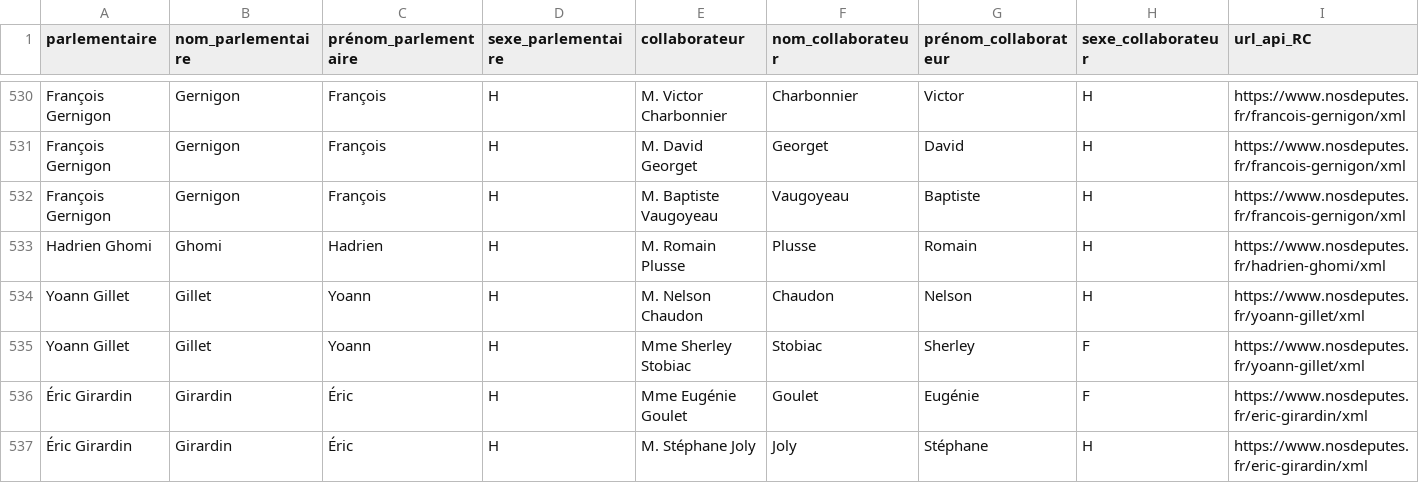
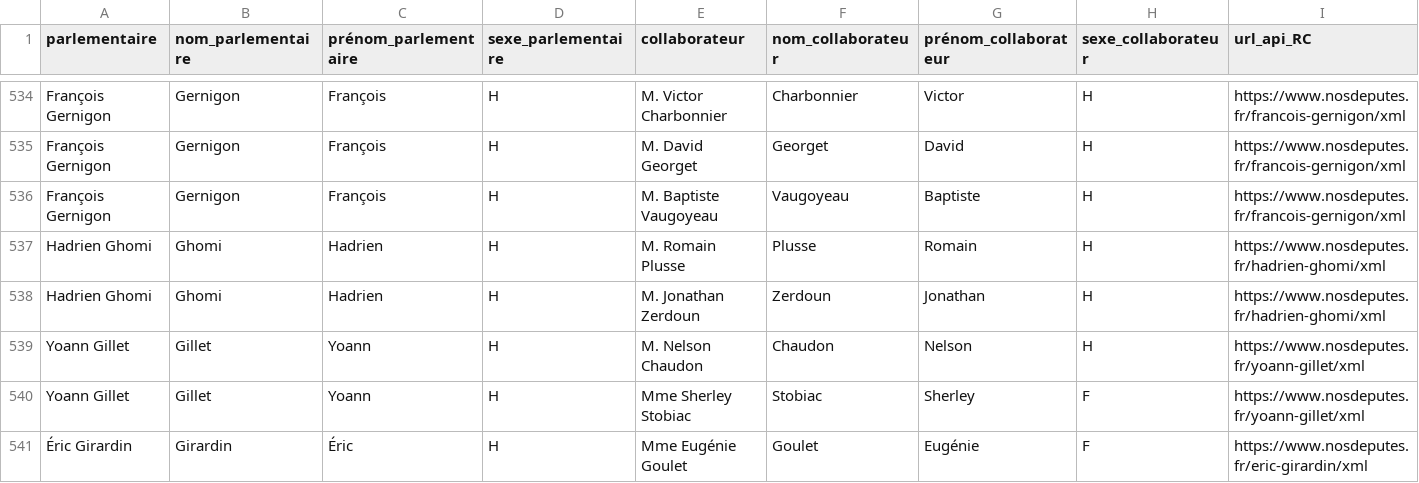
Before and after one commit to regardscitoyens/Collaborateurs-Parlement, a CSV file: data/liste_deputes_collaborateurs.csv, drawn as a sheet; only a part is shown, gaps mark what is left out; the shorter side is filled out with more unchanged rows; rows hold the shown columns only; the diff covers the shown part only; the diff names each change by its address in the sheet, - before the commit and + after, or states it on an @@ line.

```diff
--- a/data/liste_deputes_collaborateurs.csv
+++ b/data/liste_deputes_collaborateurs.csv
+row 538: Hadrien Ghomi | Ghomi | Hadrien | H | M. Jonathan Zerdoun | Zerdoun | Jonathan | H | https://www.nosdeputes.fr/hadrien-ghomi/xml
```
Also changed, not shown: 9 added rows and 1 removed row elsewhere in this file.
